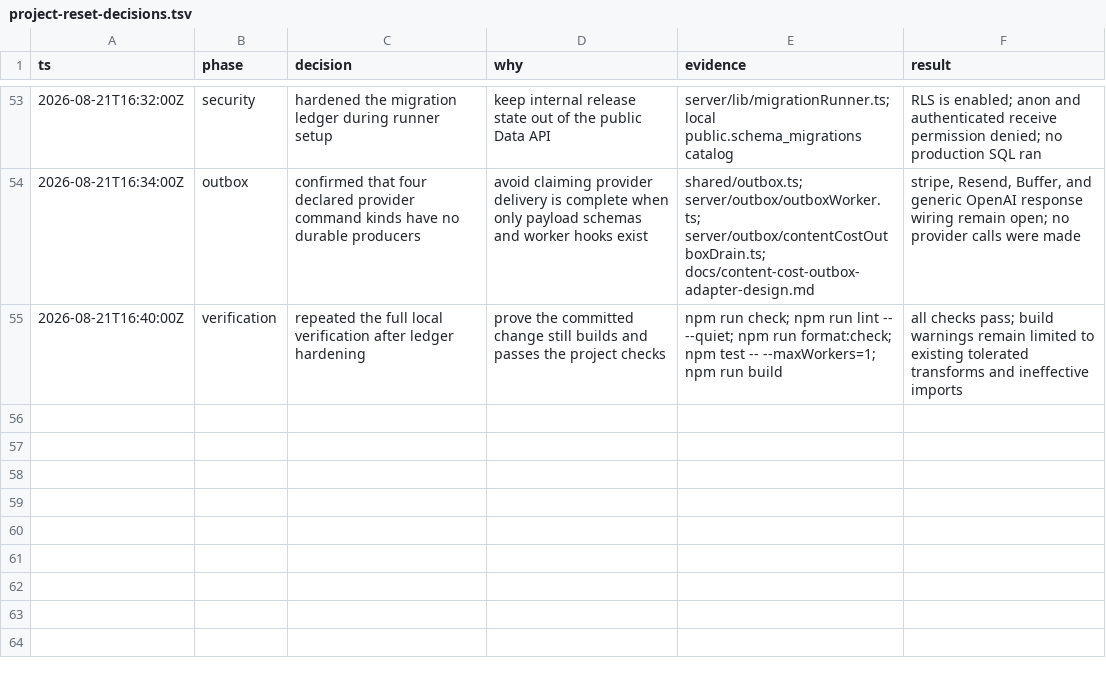
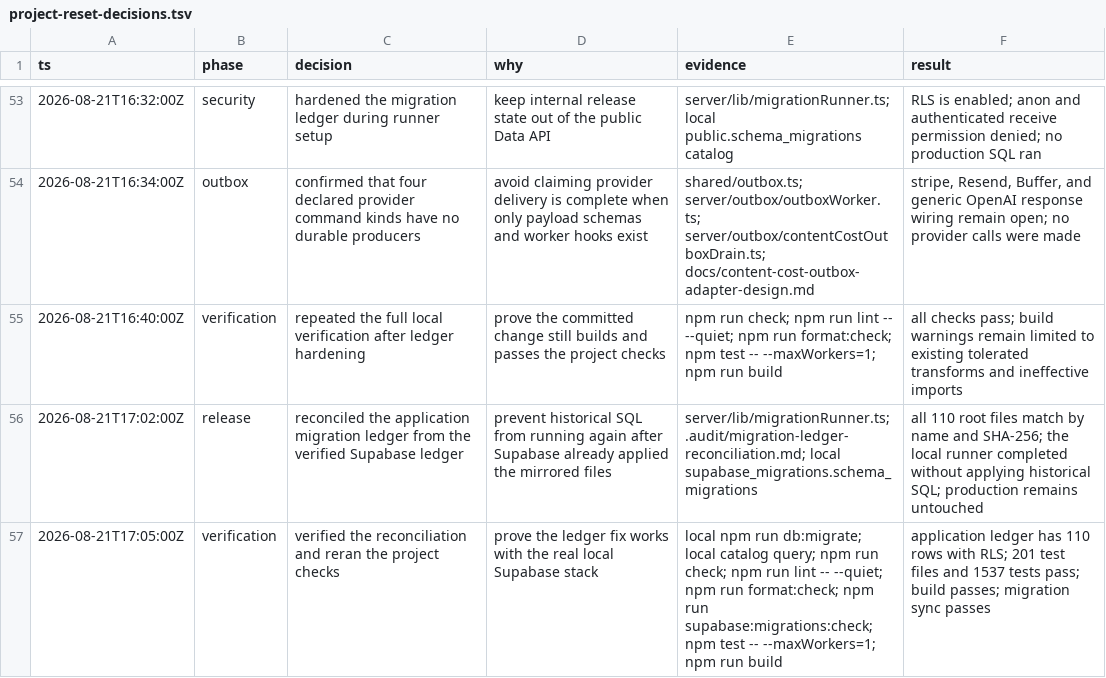
Before and after one commit to litlabs-admin/venture-cite, a TSV file: .audit/project-reset-decisions.tsv, drawn as a sheet; only a part is shown, gaps mark what is left out; the diff names each change by its address in the sheet, - before the commit and + after, or states it on an @@ line.

Commit message:
fix: reconcile Supabase migration ledger

```diff
--- a/.audit/project-reset-decisions.tsv
+++ b/.audit/project-reset-decisions.tsv
+row 56: 2026-08-21T17:02:00Z | release | reconciled the application migration ledger from the verified Supabase ledger | prevent historical SQL from running again after Supabase already applied the mirrored files | server/lib/migrationRunner.ts; .audit/migration-ledger-reconciliation.md; local supabase_migrations.schema_migrations | all 110 root files match by name and SHA-256; the local runner completed without applying historical SQL; production remains untouched
+row 57: 2026-08-21T17:05:00Z | verification | verified the reconciliation and reran the project checks | prove the ledger fix works with the real local Supabase stack | local npm run db:migrate; local catalog query; npm run check; npm run lint -- --quiet; npm run format:check; npm run supabase:migrations:check; npm test -- --maxWorkers=1; npm run build | application ledger has 110 rows with RLS; 201 test files and 1537 tests pass; build passes; migration sync passes
```
Also changed, not shown: 2 other files.
